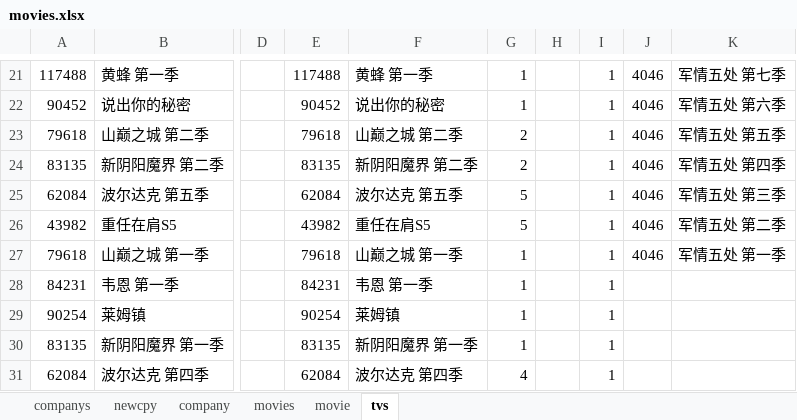
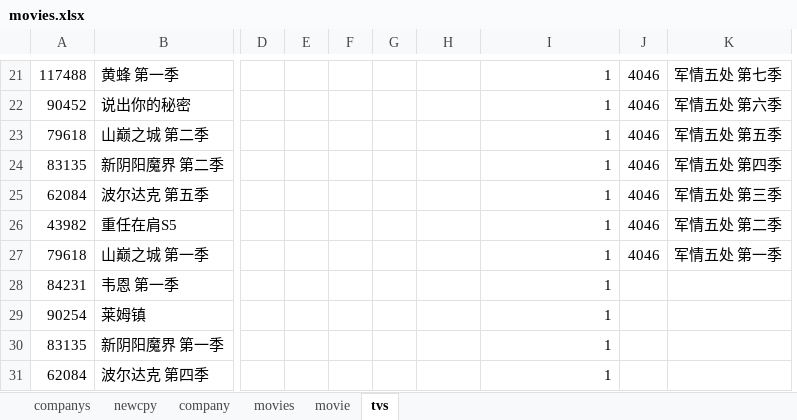
Before and after one commit to pursue-wind/emdb, an Excel workbook: docs/movies.xlsx, sheet tvs, drawn as a sheet; only a part is shown, gaps mark what is left out; values as stored, in another font and other column widths than the file's, no borders; removed rows and columns are numbered as before the commit, all else as after; the diff covers the shown part only; the diff names each change by its address in the sheet, - before the commit and + after, or states it on an @@ line.

```diff
--- a/docs/movies.xlsx (sheet tvs)
+++ b/docs/movies.xlsx (sheet tvs)
+column E, empty
+column F, empty
+column G, empty
-column H, empty
-column I, rows 21-31: all 1
-column J, rows 21-27: all 4046
-H21: 117488
+H21: (empty)
-I21: 黄蜂 第一季
+I21: 1
-J21:J22: 1
+J21:J22: 4046
-H22: 90452
+H22: (empty)
-I22: 说出你的秘密
+I22: 1
-H23: 79618
+H23: (empty)
-I23: 山巅之城 第二季
+I23: 1
-J23:J24: 2
+J23:J24: 4046
-H24: 83135
+H24: (empty)
-I24: 新阴阳魔界 第二季
+I24: 1
-H25: 62084
+H25: (empty)
-I25: 波尔达克 第五季
+I25: 1
-J25:J26: 5
+J25:J26: 4046
-H26: 43982
+H26: (empty)
-I26: 重任在肩S5
+I26: 1
-H27: 79618
+H27: (empty)
-I27: 山巅之城 第一季
+I27: 1
-J27: 1
+J27: 4046
-H28: 84231
+H28: (empty)
-I28: 韦恩 第一季
+I28: 1
-J28:J30: 1
+J28:J30: (empty)
-H29: 90254
+H29: (empty)
-I29: 莱姆镇
+I29: 1
-H30: 83135
+H30: (empty)
-I30: 新阴阳魔界 第一季
+I30: 1
-H31: 62084
+H31: (empty)
-I31: 波尔达克 第四季
+I31: 1
-J31: 4
+J31: (empty)
```
Also changed, not shown: other rows of this sheet, 2 other files.
